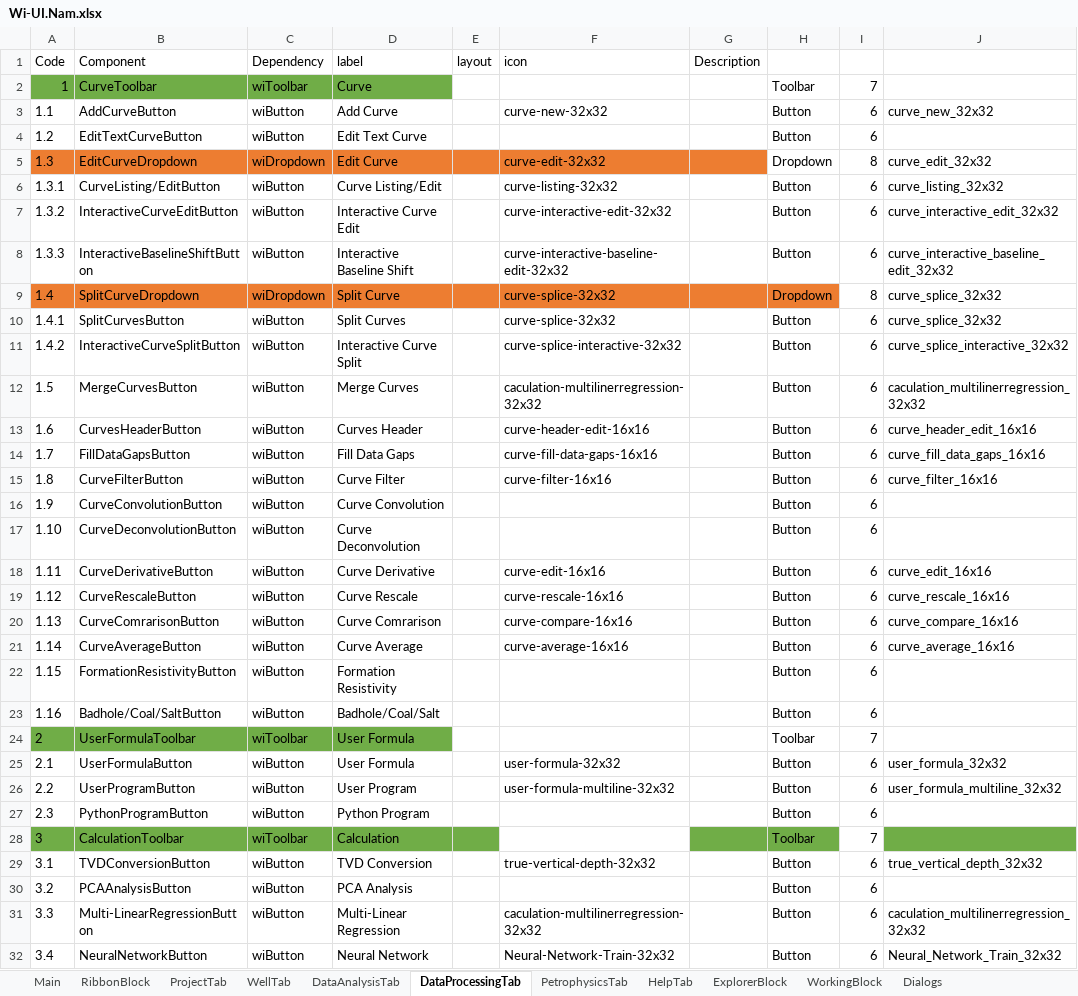
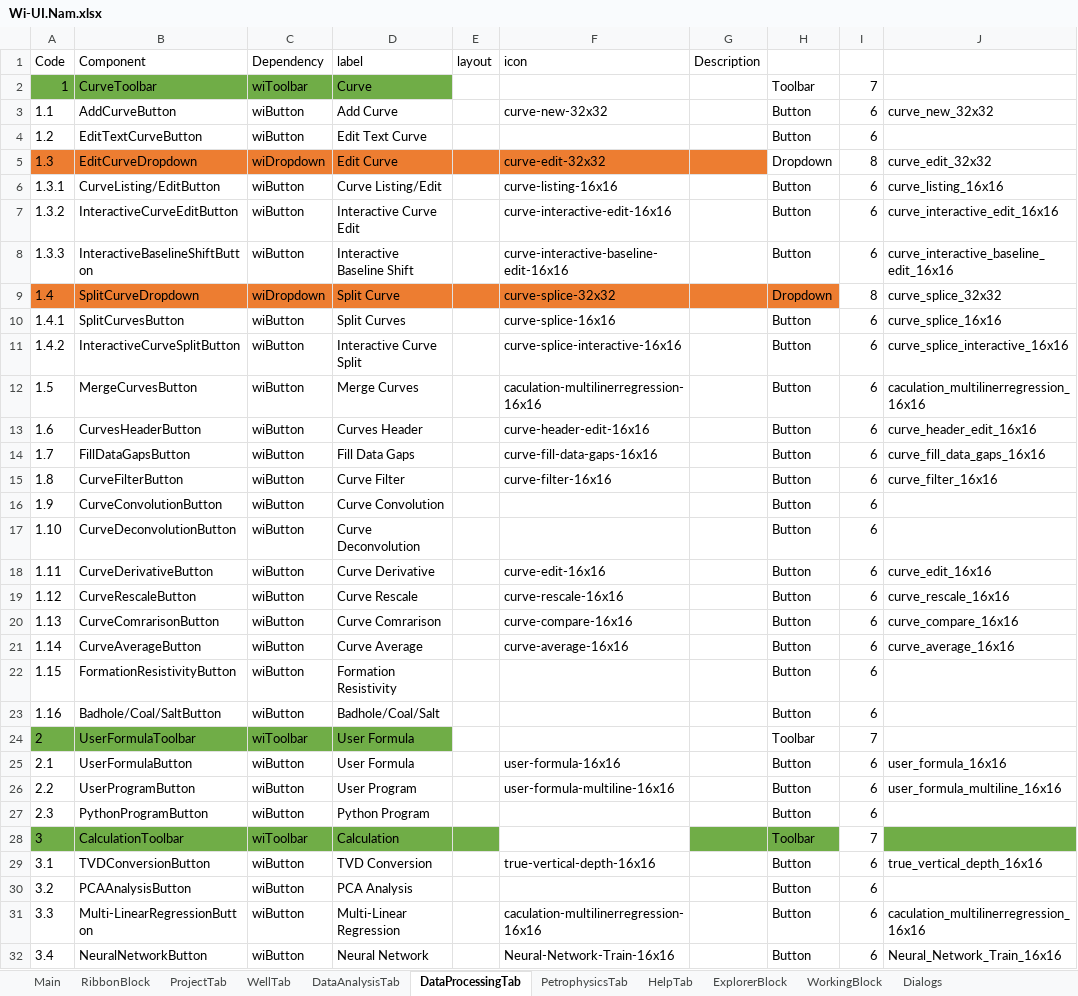
Before and after one commit to nhannt97hy/wi-angular, an Excel workbook: Wi-UI.Nam.xlsx, sheet DataProcessingTab, drawn as a sheet; values as stored, in another font and other column widths than the file's, no borders; the diff names each change by its address in the sheet, - before the commit and + after, or states it on an @@ line.

```diff
--- a/Wi-UI.Nam.xlsx (sheet DataProcessingTab)
+++ b/Wi-UI.Nam.xlsx (sheet DataProcessingTab)
-F6 (icon): curve-listing-32x32
+F6 (icon): curve-listing-16x16
-J6: curve_listing_32x32
+J6: curve_listing_16x16
-F7 (icon): curve-interactive-edit-32x32
+F7 (icon): curve-interactive-edit-16x16
-J7: curve_interactive_edit_32x32
+J7: curve_interactive_edit_16x16
-F8 (icon): curve-interactive-baseline-edit-32x32
+F8 (icon): curve-interactive-baseline-edit-16x16
-J8: curve_interactive_baseline_edit_32x32
+J8: curve_interactive_baseline_edit_16x16
-F10 (icon): curve-splice-32x32
+F10 (icon): curve-splice-16x16
-J10: curve_splice_32x32
+J10: curve_splice_16x16
-F11 (icon): curve-splice-interactive-32x32
+F11 (icon): curve-splice-interactive-16x16
-J11: curve_splice_interactive_32x32
+J11: curve_splice_interactive_16x16
-F12 (icon): caculation-multilinerregression-32x32
+F12 (icon): caculation-multilinerregression-16x16
-J12: caculation_multilinerregression_32x32
+J12: caculation_multilinerregression_16x16
-F25 (icon): user-formula-32x32
+F25 (icon): user-formula-16x16
-J25: user_formula_32x32
+J25: user_formula_16x16
-F26 (icon): user-formula-multiline-32x32
+F26 (icon): user-formula-multiline-16x16
-J26: user_formula_multiline_32x32
+J26: user_formula_multiline_16x16
-F29 (icon): true-vertical-depth-32x32
+F29 (icon): true-vertical-depth-16x16
-J29: true_vertical_depth_32x32
+J29: true_vertical_depth_16x16
-F31 (icon): caculation-multilinerregression-32x32
+F31 (icon): caculation-multilinerregression-16x16
-J31: caculation_multilinerregression_32x32
+J31: caculation_multilinerregression_16x16
-F32 (icon): Neural-Network-Train-32x32
+F32 (icon): Neural-Network-Train-16x16
-J32: Neural_Network_Train_32x32
+J32: Neural_Network_Train_16x16
```
Also changed, not shown: sheet PetrophysicsTab, sheet DataAnalysisTab, sheet ProjectTab, charts or pictures, 1 other file.
